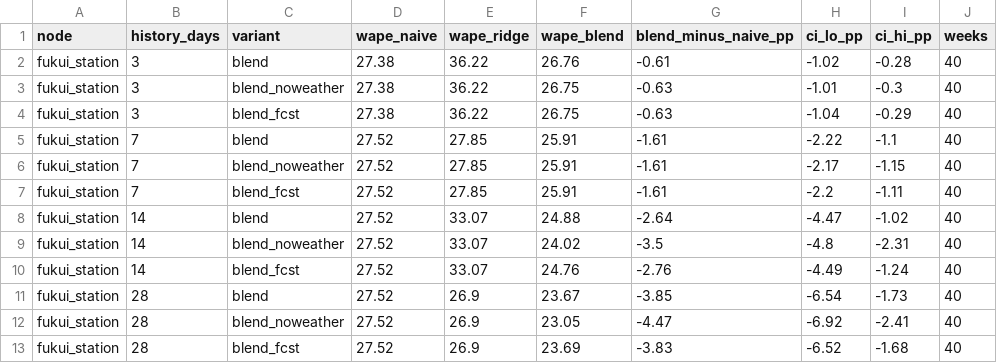
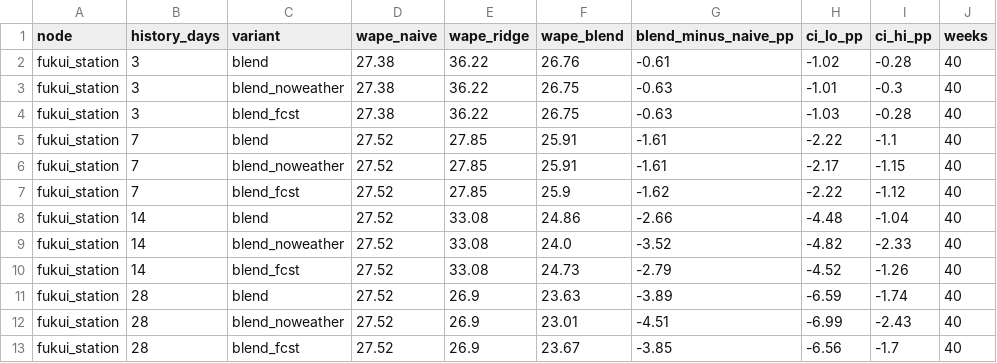
Before and after one commit to amilkh/icaisc-camera-scans, a CSV file: coldstart/cold_start_ci.csv, drawn as a sheet; only a part is shown; the diff covers the shown part only.

```diff
--- a/coldstart/cold_start_ci.csv
+++ b/coldstart/cold_start_ci.csv
@@ -3,11 +3,11 @@ fukui_station,3,blend,27.38,36.22,26.76,-0.61,-1.02,-0.28,40
 fukui_station,3,blend_noweather,27.38,36.22,26.75,-0.63,-1.01,-0.3,40
-fukui_station,3,blend_fcst,27.38,36.22,26.75,-0.63,-1.04,-0.29,40
+fukui_station,3,blend_fcst,27.38,36.22,26.75,-0.63,-1.03,-0.28,40
 fukui_station,7,blend,27.52,27.85,25.91,-1.61,-2.22,-1.1,40
 fukui_station,7,blend_noweather,27.52,27.85,25.91,-1.61,-2.17,-1.15,40
-fukui_station,7,blend_fcst,27.52,27.85,25.91,-1.61,-2.2,-1.11,40
-fukui_station,14,blend,27.52,33.07,24.88,-2.64,-4.47,-1.02,40
-fukui_station,14,blend_noweather,27.52,33.07,24.02,-3.5,-4.8,-2.31,40
-fukui_station,14,blend_fcst,27.52,33.07,24.76,-2.76,-4.49,-1.24,40
-fukui_station,28,blend,27.52,26.9,23.67,-3.85,-6.54,-1.73,40
-fukui_station,28,blend_noweather,27.52,26.9,23.05,-4.47,-6.92,-2.41,40
-fukui_station,28,blend_fcst,27.52,26.9,23.69,-3.83,-6.52,-1.68,40
+fukui_station,7,blend_fcst,27.52,27.85,25.9,-1.62,-2.22,-1.12,40
+fukui_station,14,blend,27.52,33.08,24.86,-2.66,-4.48,-1.04,40
+fukui_station,14,blend_noweather,27.52,33.08,24.0,-3.52,-4.82,-2.33,40
+fukui_station,14,blend_fcst,27.52,33.08,24.73,-2.79,-4.52,-1.26,40
+fukui_station,28,blend,27.52,26.9,23.63,-3.89,-6.59,-1.74,40
+fukui_station,28,blend_noweather,27.52,26.9,23.01,-4.51,-6.99,-2.43,40
+fukui_station,28,blend_fcst,27.52,26.9,23.67,-3.85,-6.56,-1.7,40
```
Also changed, not shown: 68 edited cells elsewhere in this file, coldstart/cold_start_results.csv, 4 other files.
